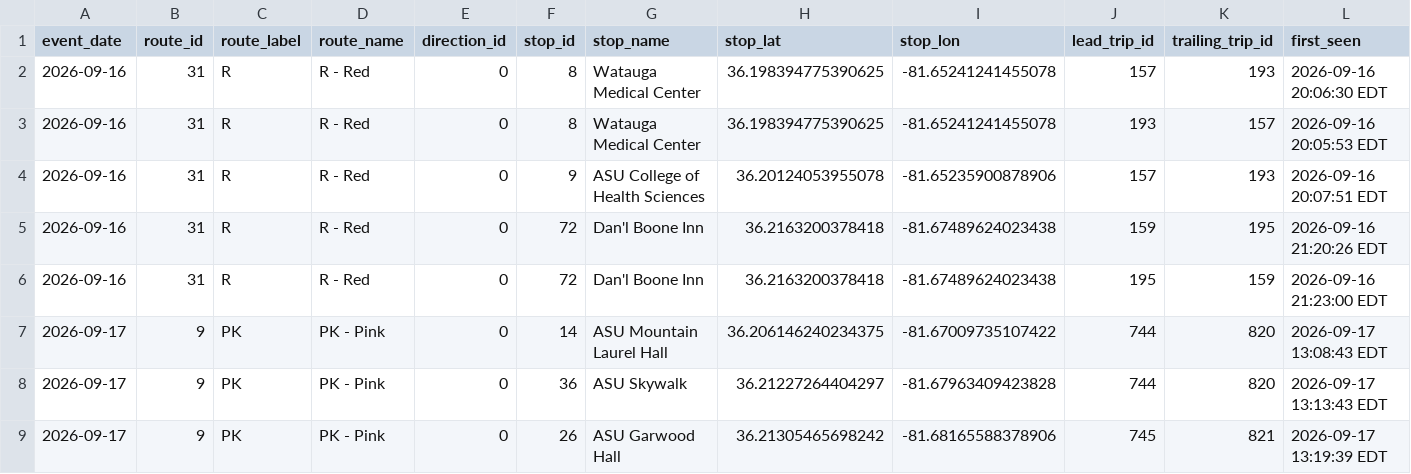
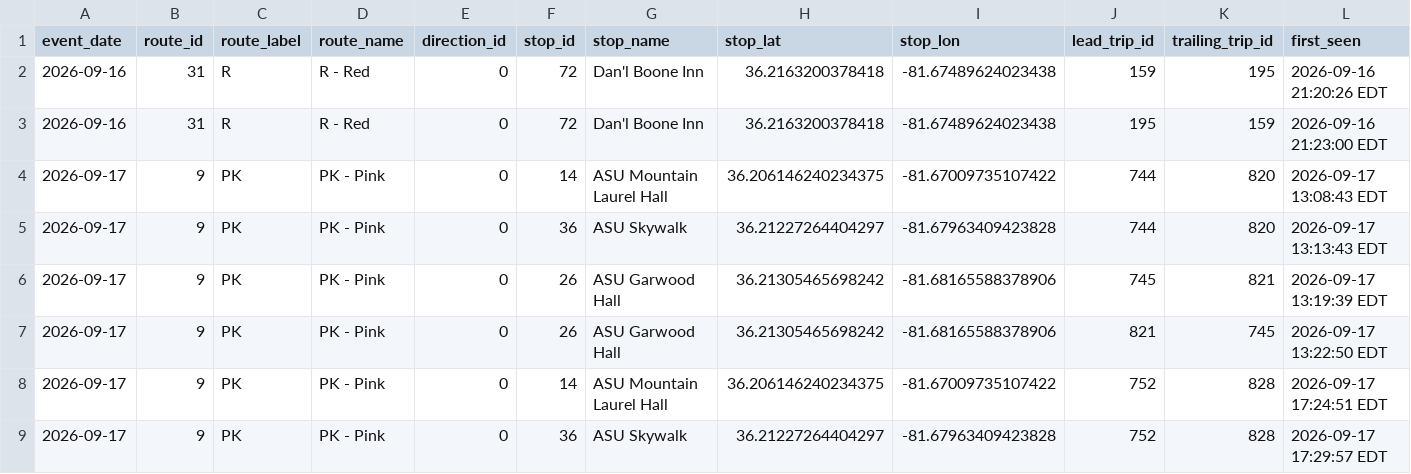
Before and after one commit to AI-Rapid-Prototyping/Bus-Bunching-Prediction, a CSV file: Outputs/AppalCart/appalcart_bunching_events.csv, drawn as a sheet; only a part is shown; the shorter side is filled out with more unchanged rows; rows hold the shown columns only; the diff names each change by its address in the sheet, - before the commit and + after, or states it on an @@ line.

Commit message:
Update AppalCART bunching events CSV

```diff
--- a/Outputs/AppalCart/appalcart_bunching_events.csv
+++ b/Outputs/AppalCart/appalcart_bunching_events.csv
-row 2: 2026-09-16 | 31 | R | R - Red | 0 | 8 | Watauga Medical Center | 36.198394775390625 | -81.65241241455078 | 157 | 193 | 2026-09-16 20:06:30 EDT
-row 3: 2026-09-16 | 31 | R | R - Red | 0 | 8 | Watauga Medical Center | 36.198394775390625 | -81.65241241455078 | 193 | 157 | 2026-09-16 20:05:53 EDT
-row 4: 2026-09-16 | 31 | R | R - Red | 0 | 9 | ASU College of Health Sciences | 36.20124053955078 | -81.65235900878906 | 157 | 193 | 2026-09-16 20:07:51 EDT
```
